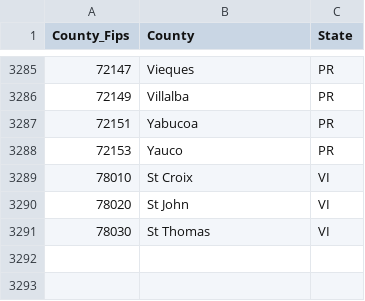
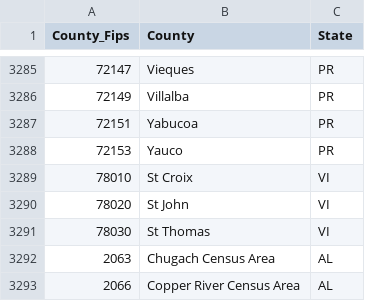
Before and after one commit to JosiahR89/Bootcamp-Project-2, a CSV file: Resources/Source_Data/US_Counties.csv, drawn as a sheet; only a part is shown, gaps mark what is left out.

```diff
--- a/Resources/Source_Data/US_Counties.csv
+++ b/Resources/Source_Data/US_Counties.csv
@@ -3291 +3291,3 @@ County_Fips,County,State
 78030,St Thomas,VI
+2063,Chugach Census Area,AL
+2066,Copper River Census Area,AL
```
Also changed, not shown: 4 other files.
